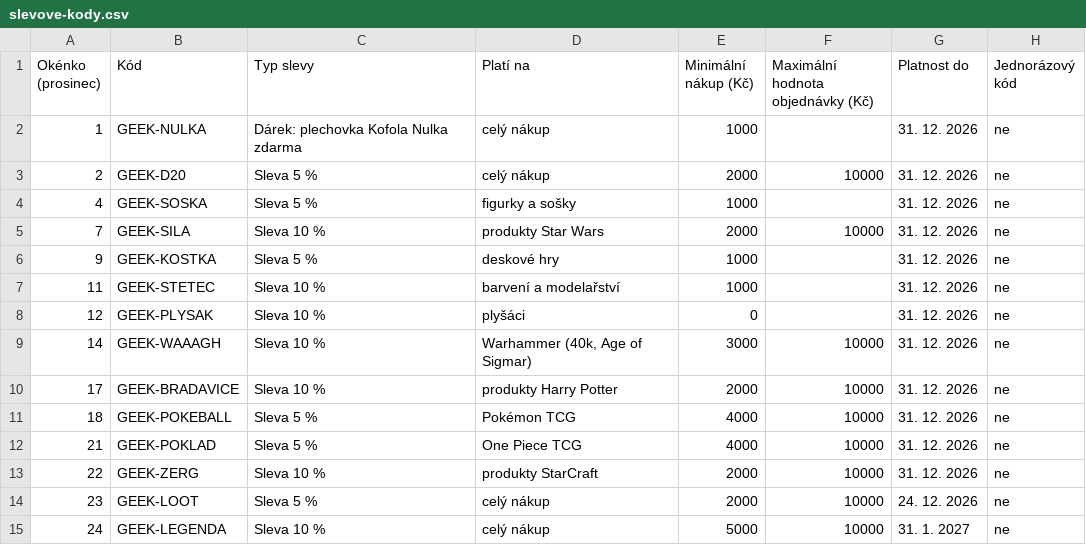
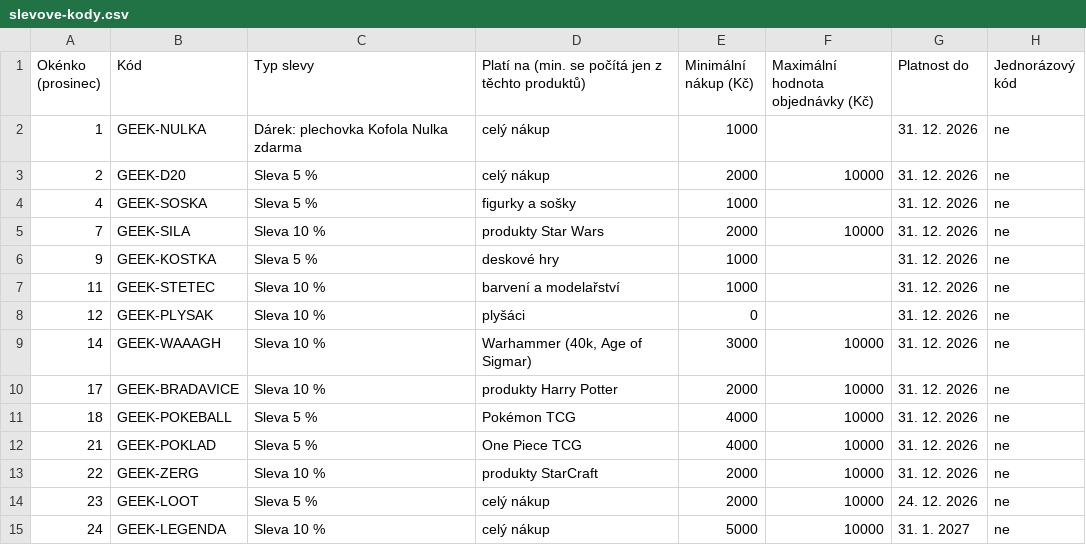
Before and after one commit to morgenster95/geekhall-advent, a CSV file: docs/slevove-kody.csv, drawn as a sheet.

```diff
--- a/docs/slevove-kody.csv
+++ b/docs/slevove-kody.csv
@@ -1,2 +1,2 @@
-Okénko (prosinec);Kód;Typ slevy;Platí na;Minimální nákup (Kč);Maximální hodnota objednávky (Kč);Platnost do;Jednorázový kód
+Okénko (prosinec);Kód;Typ slevy;Platí na (min. se počítá jen z těchto produktů);Minimální nákup (Kč);Maximální hodnota objednávky (Kč);Platnost do;Jednorázový kód
 1;GEEK-NULKA;Dárek: plechovka Kofola Nulka zdarma;celý nákup;1000;;31. 12. 2026;ne
```
Also changed, not shown: 4 other files.
